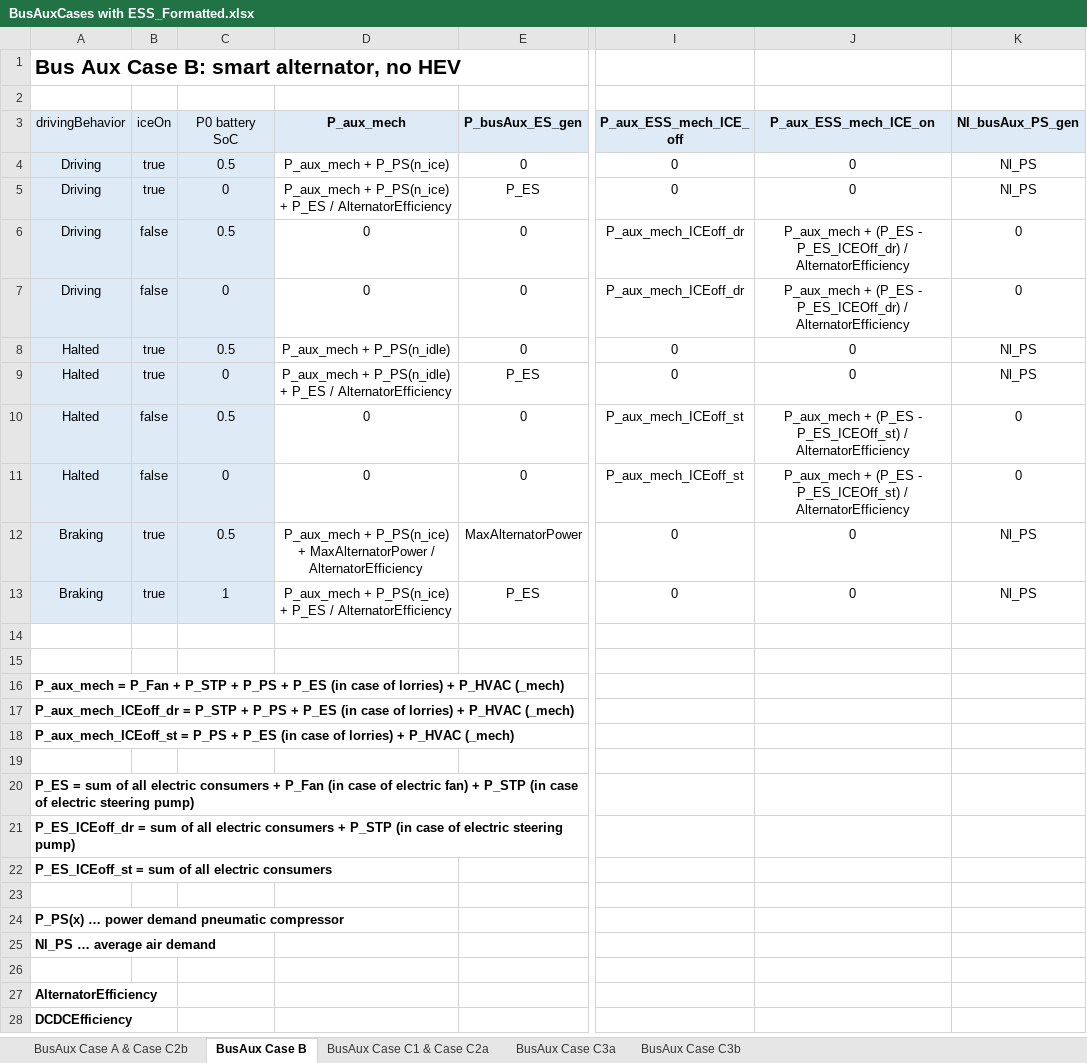
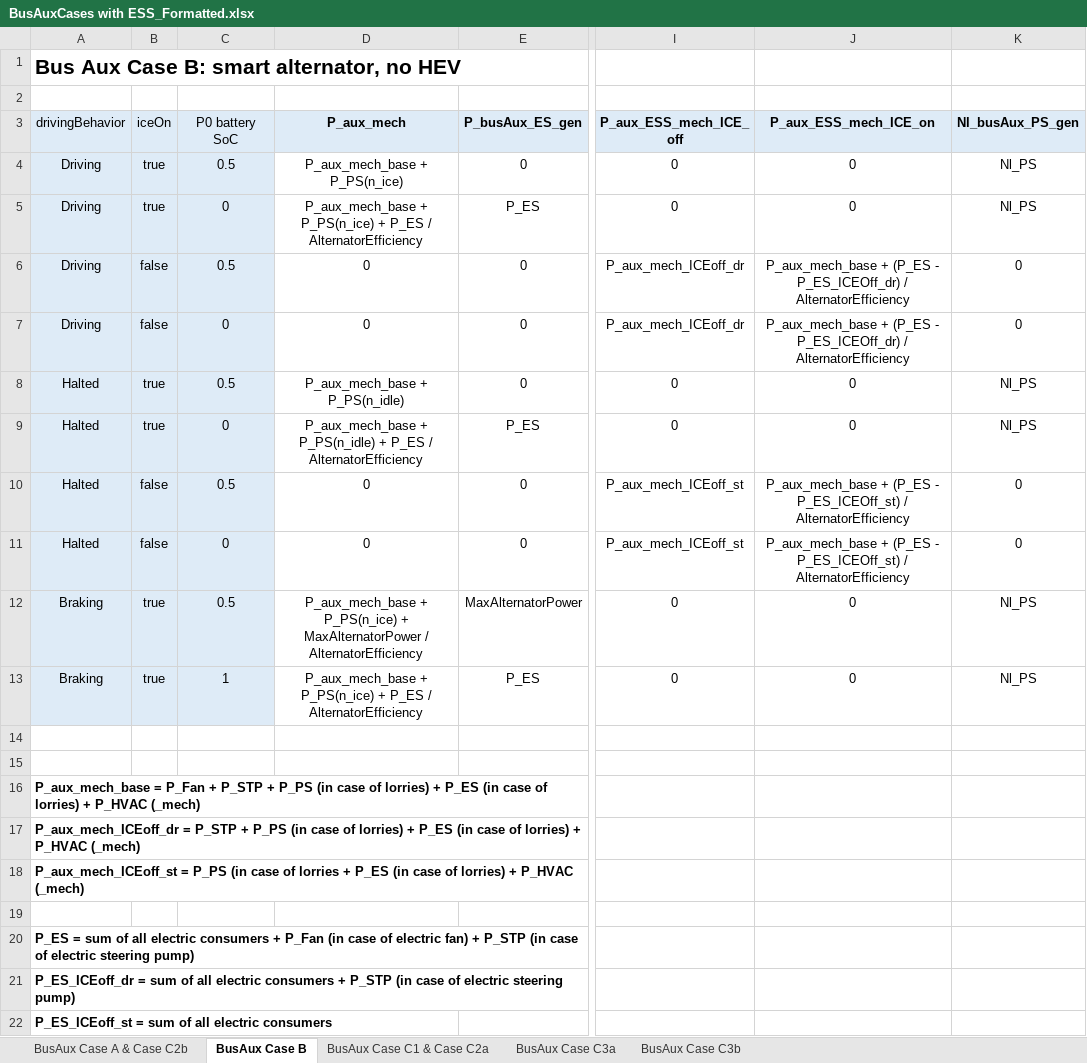
Before and after one commit to tanawadeatharva/BharatVECTO, an Excel workbook: Documentation/BusAuxCases with ESS_Formatted.xlsx, sheet BusAux Case B, drawn as a sheet; only a part is shown, gaps mark what is left out; the shorter side is filled out with more unchanged rows; values as stored, in another font and other column widths than the file's, no borders; the diff names each change by its address in the sheet, - before the commit and + after, or states it on an @@ line.

```diff
--- a/Documentation/BusAuxCases with ESS_Formatted.xlsx (sheet BusAux Case B)
+++ b/Documentation/BusAuxCases with ESS_Formatted.xlsx (sheet BusAux Case B)
-D4 (P_aux_mech): P_aux_mech + P_PS(n_ice)
+D4 (P_aux_mech): P_aux_mech_base + P_PS(n_ice)
-D5 (P_aux_mech): P_aux_mech + P_PS(n_ice)…
+D5 (P_aux_mech): P_aux_mech_base + P_PS(n_ice)…
-J6:J7 (P_aux_ESS_mech_ICE_on): P_aux_mech + (P_ES…
+J6:J7 (P_aux_ESS_mech_ICE_on): P_aux_mech_base + (P_ES…
-D8 (P_aux_mech): P_aux_mech + P_PS(n_idle)
+D8 (P_aux_mech): P_aux_mech_base + P_PS(n_idle)
-D9 (P_aux_mech): P_aux_mech + P_PS(n_idle)…
+D9 (P_aux_mech): P_aux_mech_base + P_PS(n_idle)…
-J10:J11 (P_aux_ESS_mech_ICE_on): P_aux_mech + (P_ES…
+J10:J11 (P_aux_ESS_mech_ICE_on): P_aux_mech_base + (P_ES…
-D12 (P_aux_mech): P_aux_mech + P_PS(n_ice)…
+D12 (P_aux_mech): P_aux_mech_base + P_PS(n_ice)…
-D13 (P_aux_mech): P_aux_mech + P_PS(n_ice)…
+D13 (P_aux_mech): P_aux_mech_base + P_PS(n_ice)…
-A16 (drivingBehavior): P_aux_mech = P_Fan + P_STP + P_PS + P_ES…
+A16 (drivingBehavior): P_aux_mech_base = P_Fan + P_STP + P_PS (in case of lorries) + P_ES…
-A17 (drivingBehavior): …+ P_PS + P_ES…
+A17 (drivingBehavior): …+ P_PS (in case of lorries) + P_ES…
-A18 (drivingBehavior): …= P_PS + P_ES…
+A18 (drivingBehavior): …= P_PS (in case of lorries + P_ES…
```
Also changed, not shown: sheet BusAux Case C3a, sheet BusAux Case C3b, sheet BusAux Case C1 & Case C2a, sheet BusAux Case A & Case C2b, 1 other file.
